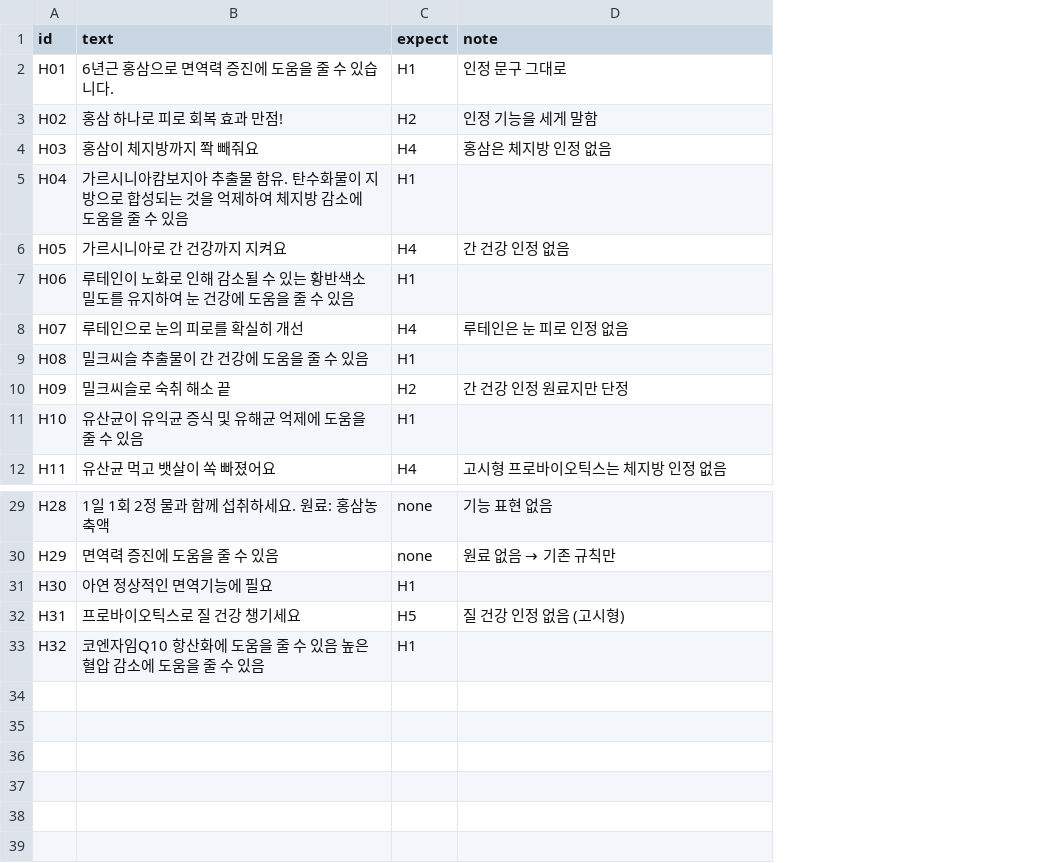
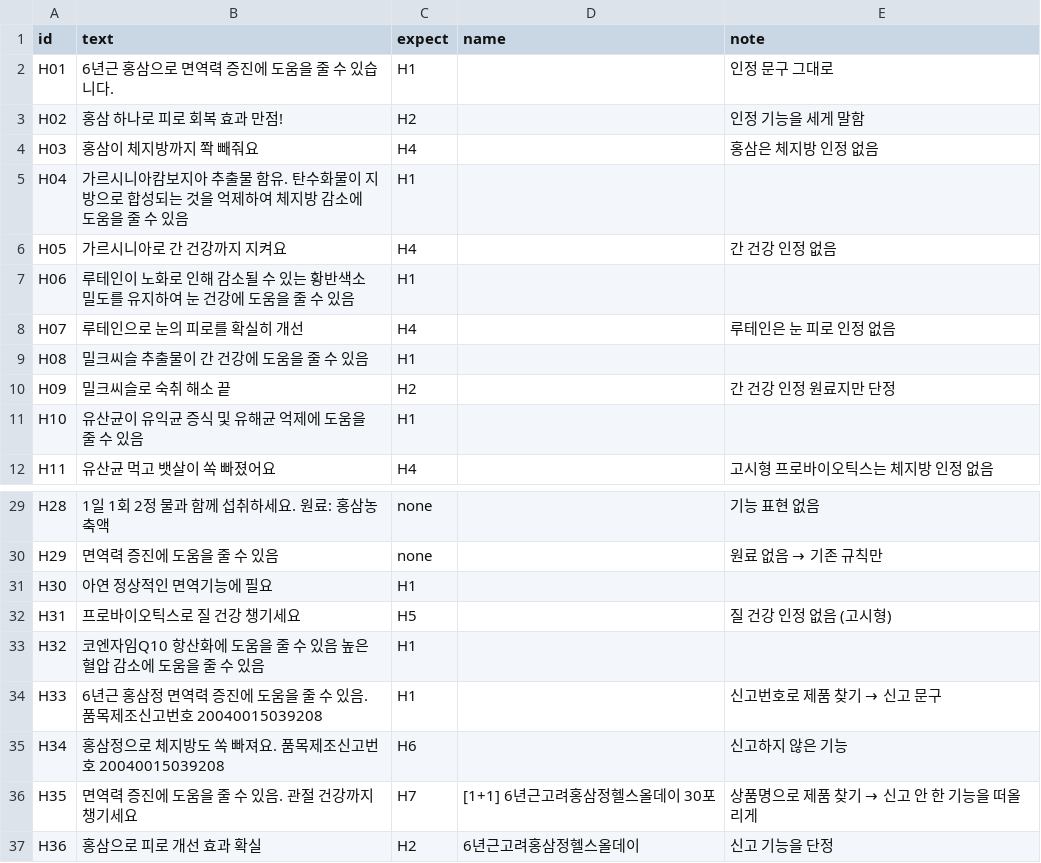
Before and after one commit to ojg1476-tech/precheck-ai, a CSV file: data/hfood_test.csv, drawn as a sheet; only a part is shown, gaps mark what is left out; the diff names each change by its address in the sheet, - before the commit and + after, or states it on an @@ line.

```diff
--- a/data/hfood_test.csv
+++ b/data/hfood_test.csv
+column D (name), empty
+row 34: H33 | 6년근 홍삼정 면역력 증진에 도움을 줄 수 있음. 품목제조신고번호 20040015039208 | H1 |  | 신고번호로 제품 찾기 → 신고 문구
+row 35: H34 | 홍삼정으로 체지방도 쏙 빠져요. 품목제조신고번호 20040015039208 | H6 |  | 신고하지 않은 기능
+row 36: H35 | 면역력 증진에 도움을 줄 수 있음. 관절 건강까지 챙기세요 | H7 | [1+1] 6년근고려홍삼정헬스올데이 30포 | 상품명으로 제품 찾기 → 신고 안 한 기능을 떠올리게
+row 37: H36 | 홍삼으로 피로 개선 효과 확실 | H2 | 6년근고려홍삼정헬스올데이 | 신고 기능을 단정
```
Also changed, not shown: 18 other files.
